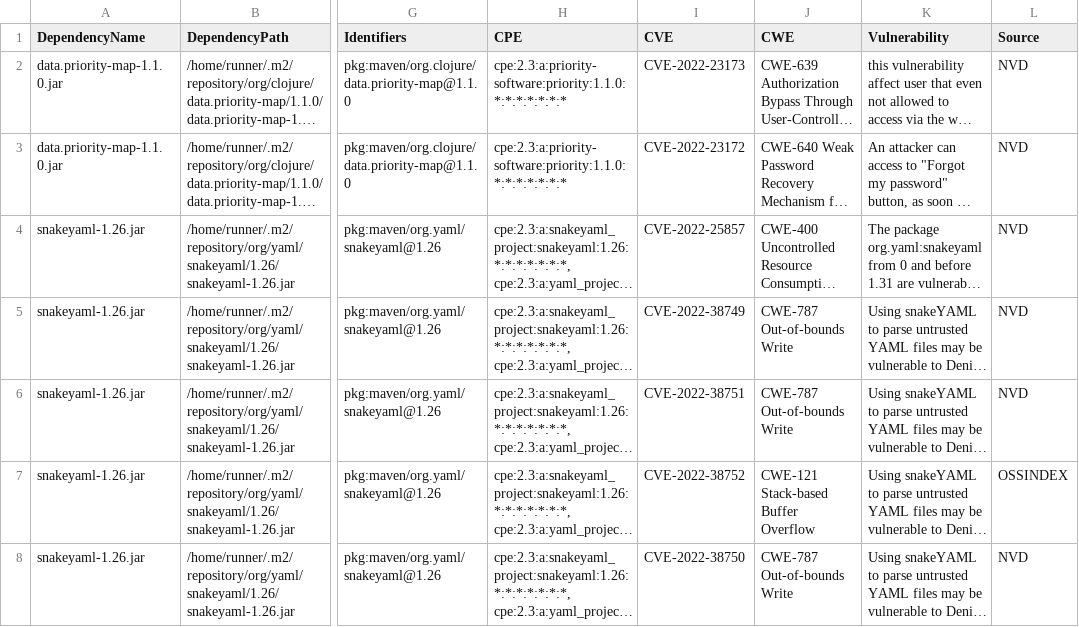
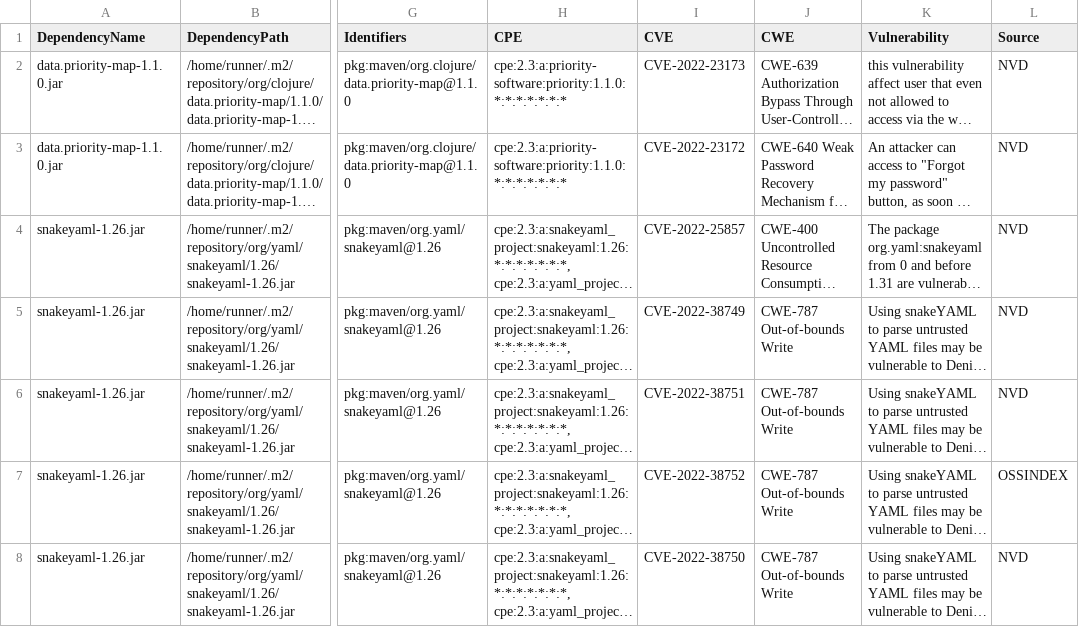
Before and after one commit to piotr-yuxuan/welcome-base-api, a CSV file: doc/known-vulnerabilities.csv, drawn as a sheet; only a part is shown, gaps mark what is left out; long unchanged cells end in …; the diff names each change by its address in the sheet, - before the commit and + after, or states it on an @@ line.

Commit message:
Update known vulnerabilities

```diff
--- a/doc/known-vulnerabilities.csv
+++ b/doc/known-vulnerabilities.csv
-J7 (CWE): CWE-121 Stack-based Buffer Overflow
+J7 (CWE): CWE-787 Out-of-bounds Write
```
